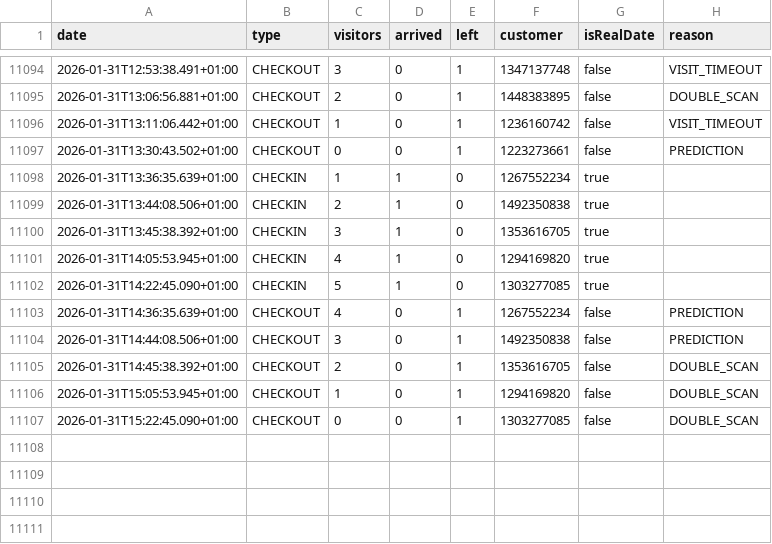
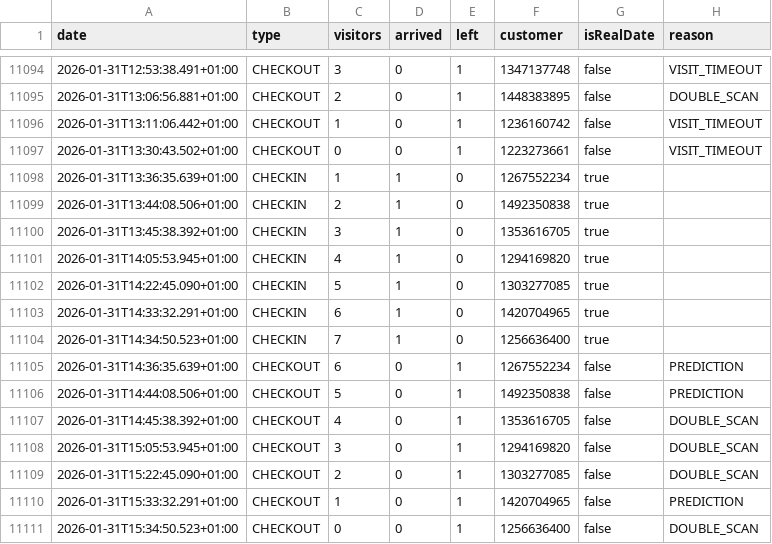
Before and after one commit to yannbertrand/orange-bleue-attendance-prediction, a CSV file: data/better-attendance.csv, drawn as a sheet; only a part is shown, gaps mark what is left out.

```diff
--- a/data/better-attendance.csv
+++ b/data/better-attendance.csv
@@ -11096,3 +11096,3 @@ date,type,visitors,arrived,left,customer,isRealDate,reason
 2026-01-31T13:11:06.442+01:00,CHECKOUT,1,0,1,1236160742,false,VISIT_TIMEOUT
-2026-01-31T13:30:43.502+01:00,CHECKOUT,0,0,1,1223273661,false,PREDICTION
+2026-01-31T13:30:43.502+01:00,CHECKOUT,0,0,1,1223273661,false,VISIT_TIMEOUT
 2026-01-31T13:36:35.639+01:00,CHECKIN,1,1,0,1267552234,true,
@@ -11102,6 +11102,10 @@ date,type,visitors,arrived,left,customer,isRealDate,reason
 2026-01-31T14:22:45.090+01:00,CHECKIN,5,1,0,1303277085,true,
-2026-01-31T14:36:35.639+01:00,CHECKOUT,4,0,1,1267552234,false,PREDICTION
-2026-01-31T14:44:08.506+01:00,CHECKOUT,3,0,1,1492350838,false,PREDICTION
-2026-01-31T14:45:38.392+01:00,CHECKOUT,2,0,1,1353616705,false,DOUBLE_SCAN
-2026-01-31T15:05:53.945+01:00,CHECKOUT,1,0,1,1294169820,false,DOUBLE_SCAN
-2026-01-31T15:22:45.090+01:00,CHECKOUT,0,0,1,1303277085,false,DOUBLE_SCAN
+2026-01-31T14:33:32.291+01:00,CHECKIN,6,1,0,1420704965,true,
+2026-01-31T14:34:50.523+01:00,CHECKIN,7,1,0,1256636400,true,
+2026-01-31T14:36:35.639+01:00,CHECKOUT,6,0,1,1267552234,false,PREDICTION
+2026-01-31T14:44:08.506+01:00,CHECKOUT,5,0,1,1492350838,false,PREDICTION
+2026-01-31T14:45:38.392+01:00,CHECKOUT,4,0,1,1353616705,false,DOUBLE_SCAN
+2026-01-31T15:05:53.945+01:00,CHECKOUT,3,0,1,1294169820,false,DOUBLE_SCAN
+2026-01-31T15:22:45.090+01:00,CHECKOUT,2,0,1,1303277085,false,DOUBLE_SCAN
+2026-01-31T15:33:32.291+01:00,CHECKOUT,1,0,1,1420704965,false,PREDICTION
+2026-01-31T15:34:50.523+01:00,CHECKOUT,0,0,1,1256636400,false,DOUBLE_SCAN
```
